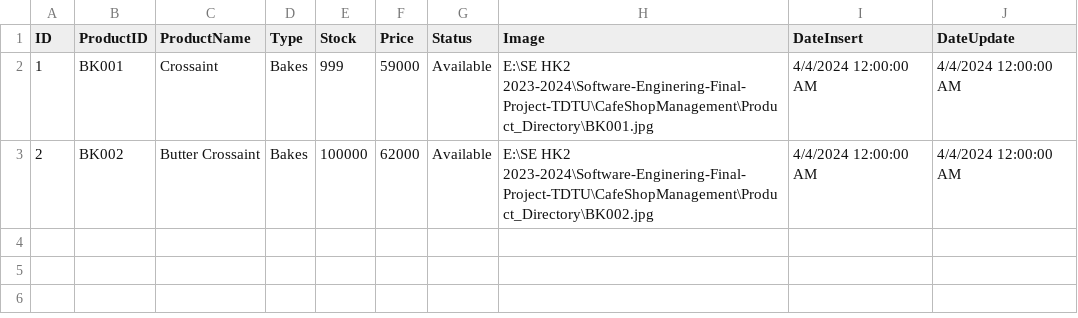
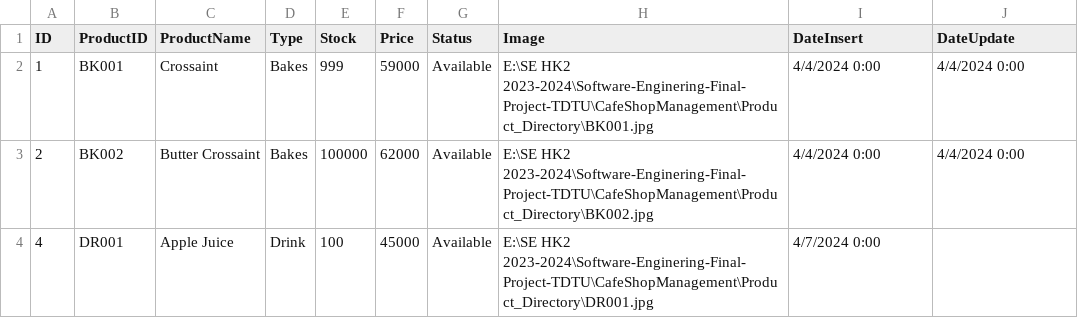
Before and after one commit to kendyluu810/Software-Enginering-Final-Project-TDTU, a CSV file: CafeShopManagement/bin/Debug/net8.0-windows/product_data.csv, drawn as a sheet.

```diff
--- a/CafeShopManagement/bin/Debug/net8.0-windows/product_data.csv
+++ b/CafeShopManagement/bin/Debug/net8.0-windows/product_data.csv
@@ -1,3 +1,4 @@
 ID,ProductID,ProductName,Type,Stock,Price,Status,Image,DateInsert,DateUpdate
-1,BK001,Crossaint,Bakes,999,59000,Available,E:\SE HK2 2023-2024\Software-Enginering-Final-Project-TDTU\CafeShopManagement\Product_Directory\BK001.jpg,4/4/2024 12:00:00 AM,4/4/2024 12:00:00 AM
-2,BK002,Butter Crossaint,Bakes,100000,62000,Available,E:\SE HK2 2023-2024\Software-Enginering-Final-Project-TDTU\CafeShopManagement\Product_Directory\BK002.jpg,4/4/2024 12:00:00 AM,4/4/2024 12:00:00 AM
+1,BK001,Crossaint,Bakes,999,59000,Available,E:\SE HK2 2023-2024\Software-Enginering-Final-Project-TDTU\CafeShopManagement\Product_Directory\BK001.jpg,4/4/2024 0:00,4/4/2024 0:00
+2,BK002,Butter Crossaint,Bakes,100000,62000,Available,E:\SE HK2 2023-2024\Software-Enginering-Final-Project-TDTU\CafeShopManagement\Product_Directory\BK002.jpg,4/4/2024 0:00,4/4/2024 0:00
+4,DR001,Apple Juice,Drink,100,45000,Available,E:\SE HK2 2023-2024\Software-Enginering-Final-Project-TDTU\CafeShopManagement\Product_Directory\DR001.jpg,4/7/2024 0:00,
```
Also changed, not shown: 38 other files.
